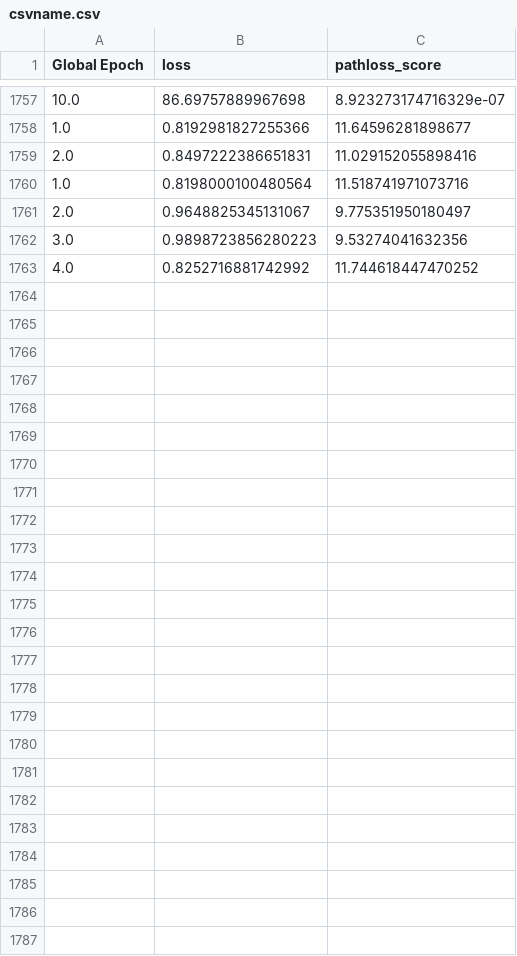
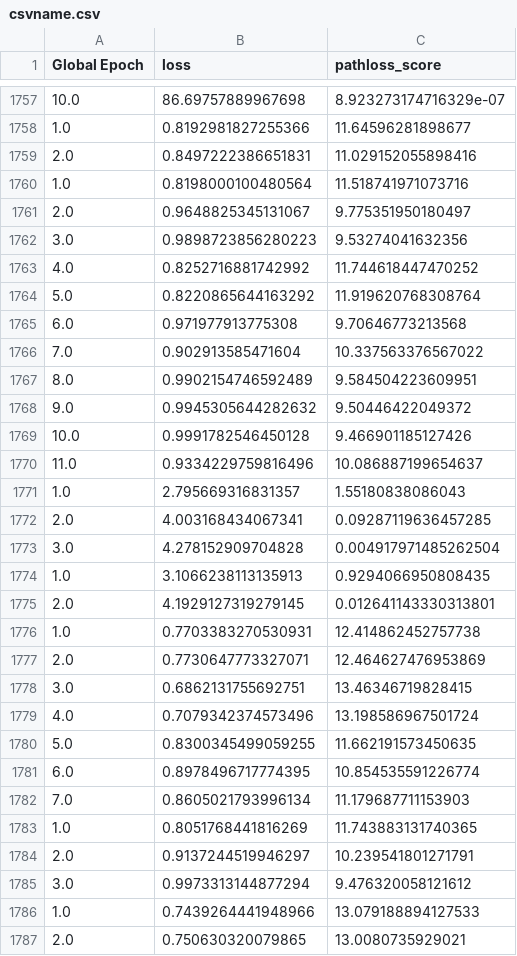
Before and after one commit to zhaozhang101/Pathloss-Prediction-Fedlearning-9-cells, a CSV file: results/csvname.csv, drawn as a sheet; only a part is shown, gaps mark what is left out; the diff names each change by its address in the sheet, - before the commit and + after, or states it on an @@ line.

```diff
--- a/results/csvname.csv
+++ b/results/csvname.csv
+row 1764: 5.0 | 0.8220865644163292 | 11.919620768308764
+row 1765: 6.0 | 0.971977913775308 | 9.70646773213568
+row 1766: 7.0 | 0.902913585471604 | 10.337563376567022
+row 1767: 8.0 | 0.9902154746592489 | 9.584504223609951
+row 1768: 9.0 | 0.9945305644282632 | 9.50446422049372
+row 1769: 10.0 | 0.9991782546450128 | 9.466901185127426
+row 1770: 11.0 | 0.9334229759816496 | 10.086887199654637
+row 1771: 1.0 | 2.795669316831357 | 1.55180838086043
+row 1772: 2.0 | 4.003168434067341 | 0.09287119636457285
+row 1773: 3.0 | 4.278152909704828 | 0.004917971485262504
+row 1774: 1.0 | 3.1066238113135913 | 0.9294066950808435
+row 1775: 2.0 | 4.1929127319279145 | 0.012641143330313801
+row 1776: 1.0 | 0.7703383270530931 | 12.414862452757738
+row 1777: 2.0 | 0.7730647773327071 | 12.464627476953869
+row 1778: 3.0 | 0.6862131755692751 | 13.46346719828415
+row 1779: 4.0 | 0.7079342374573496 | 13.198586967501724
+row 1780: 5.0 | 0.8300345499059255 | 11.662191573450635
+row 1781: 6.0 | 0.8978496717774395 | 10.854535591226774
+row 1782: 7.0 | 0.8605021793996134 | 11.179687711153903
+row 1783: 1.0 | 0.8051768441816269 | 11.743883131740365
+row 1784: 2.0 | 0.9137244519946297 | 10.239541801271791
+row 1785: 3.0 | 0.9973313144877294 | 9.476320058121612
+row 1786: 1.0 | 0.7439264441948966 | 13.079188894127533
+row 1787: 2.0 | 0.750630320079865 | 13.0080735929021
```
Also changed, not shown: 6 other files.
